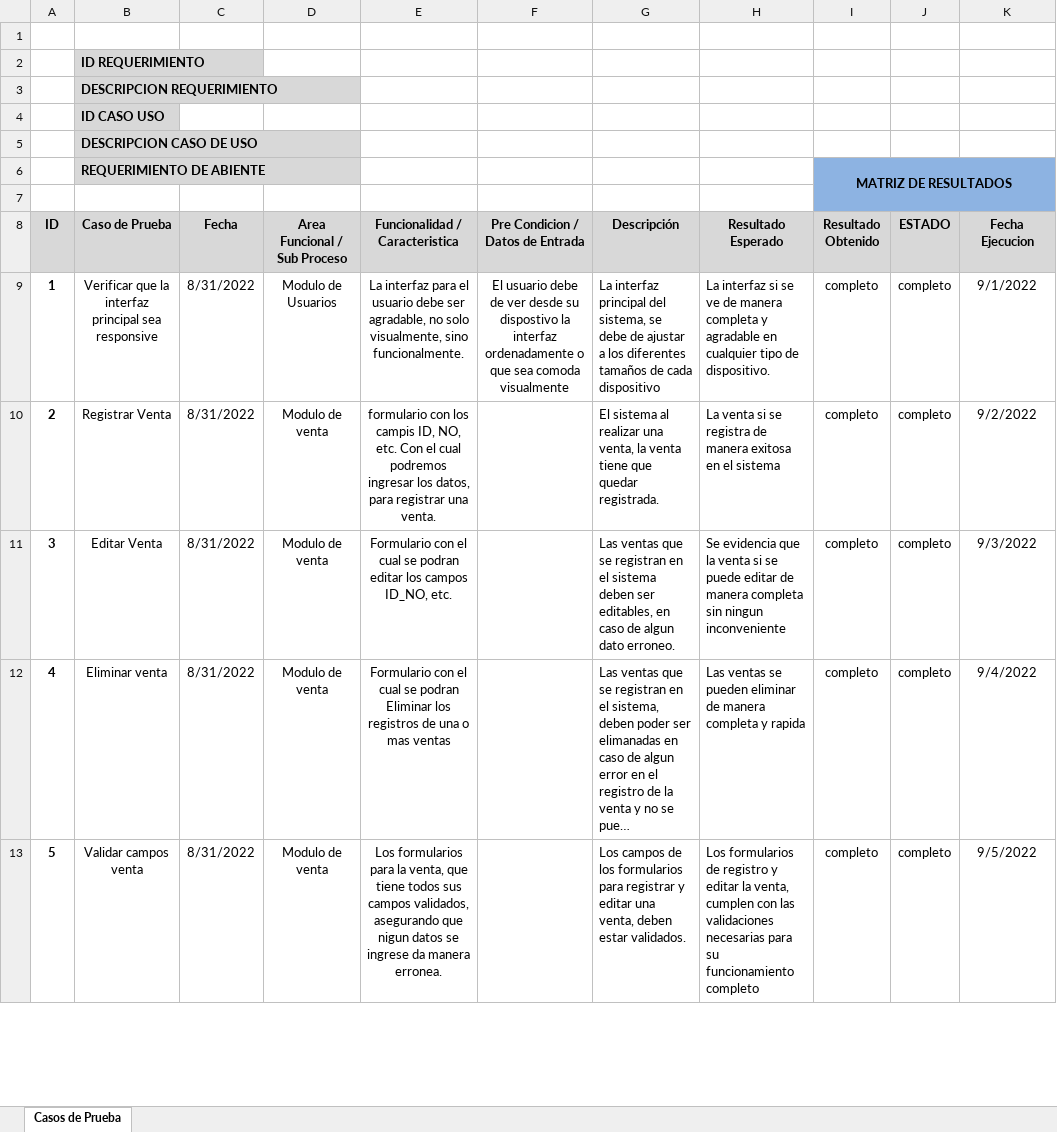
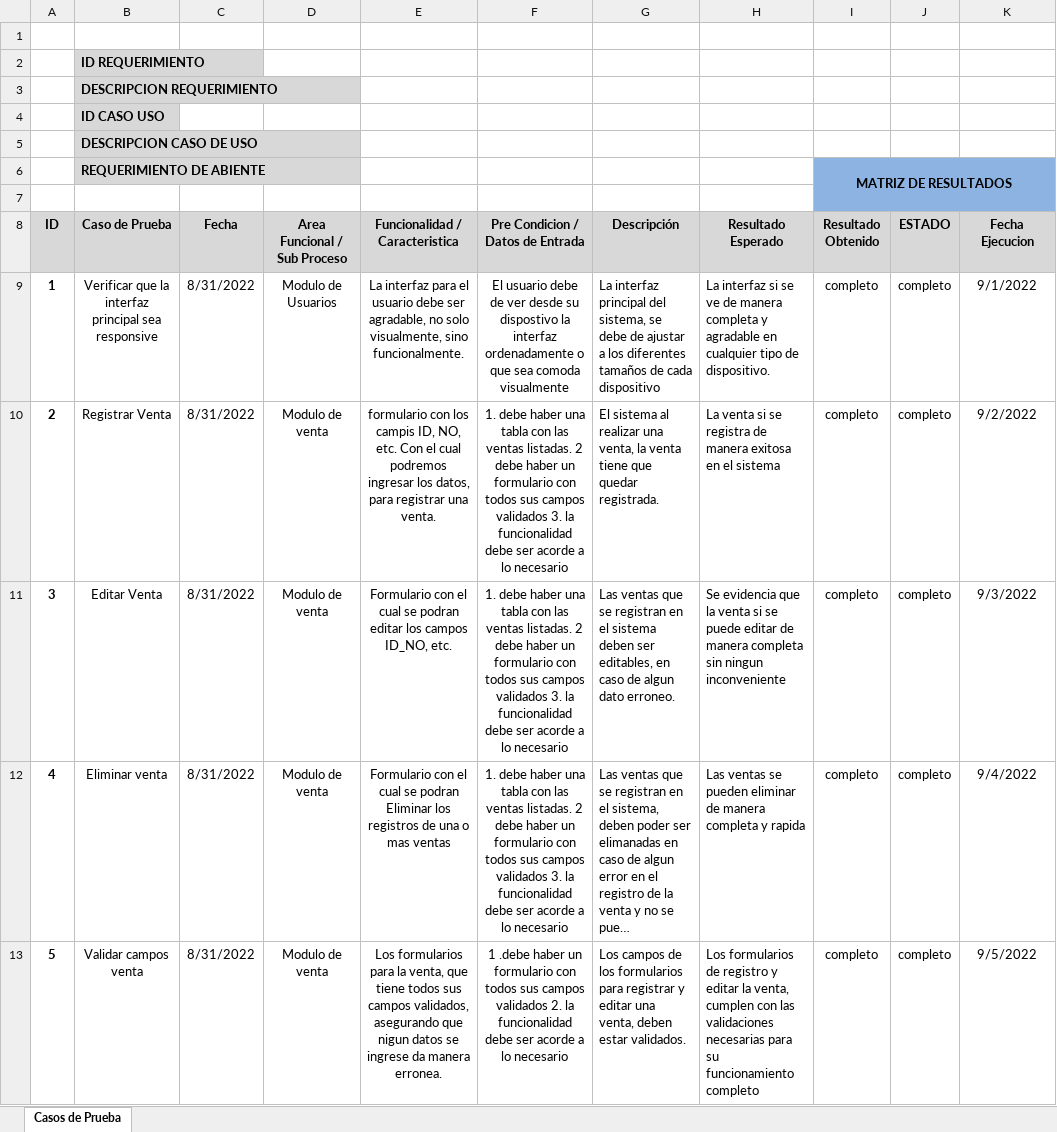
Before and after one commit to LIMON-AWA/Testing, an Excel workbook: Evidencias de sustentacion/Formato Casos de Prueba.xlsx, sheet Casos de Prueba, drawn as a sheet; only a part is shown; long unchanged cells end in …; values as stored, in another font and other column widths than the file's, no borders; the diff covers the shown part only; the diff names each change by its address in the sheet, - before the commit and + after, or states it on an @@ line.

Commit message:
update

```diff
--- a/Evidencias de sustentacion/Formato Casos de Prueba.xlsx (sheet Casos de Prueba)
+++ b/Evidencias de sustentacion/Formato Casos de Prueba.xlsx (sheet Casos de Prueba)
-F10:F12 (Pre Condicion / Datos de Entrada): (empty)
+F10:F12 (Pre Condicion / Datos de Entrada): 1. debe haber una tabla con las ventas listadas. 2 debe haber un formulario con todos sus campos validados 3. la funcionalidad debe ser acorde a lo necesario
-F13 (Pre Condicion / Datos de Entrada): (empty)
+F13 (Pre Condicion / Datos de Entrada): 1 .debe haber un formulario con todos sus campos validados 2. la funcionalidad debe ser acorde a lo necesario
```
Also changed, not shown: 39 edited cells elsewhere in this sheet.
